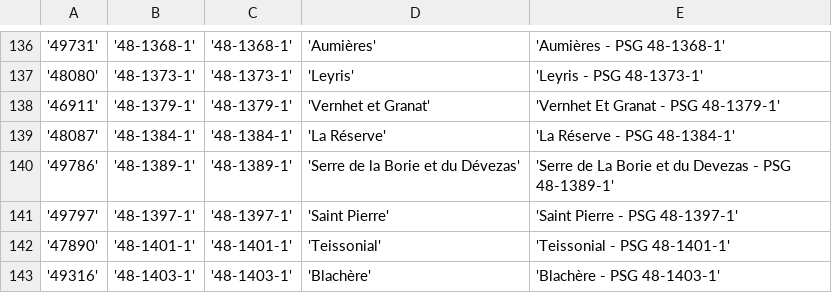
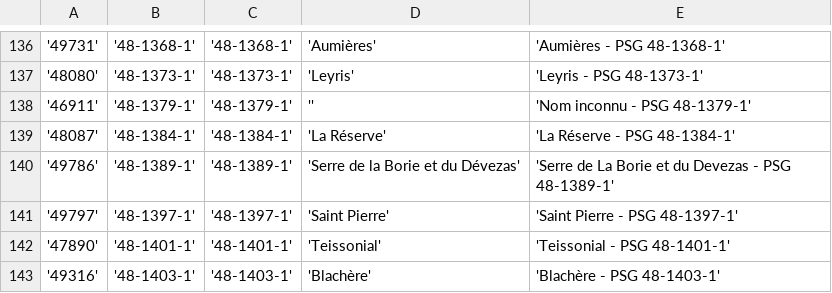
Before and after one commit to PnCevennes/app_oeasc, a CSV file: data/csv/foret/liens_dgd_nom_propre.csv, drawn as a sheet; only a part is shown, gaps mark what is left out.

```diff
--- a/data/csv/foret/liens_dgd_nom_propre.csv
+++ b/data/csv/foret/liens_dgd_nom_propre.csv
@@ -137,3 +137,3 @@
 '48080';'48-1373-1';'48-1373-1';'Leyris';'Leyris - PSG 48-1373-1'
-'46911';'48-1379-1';'48-1379-1';'Vernhet et Granat';'Vernhet Et Granat - PSG 48-1379-1'
+'46911';'48-1379-1';'48-1379-1';'';'Nom inconnu - PSG 48-1379-1'
 '48087';'48-1384-1';'48-1384-1';'La Réserve';'La Réserve - PSG 48-1384-1'
```
Also changed, not shown: 8 other files.
